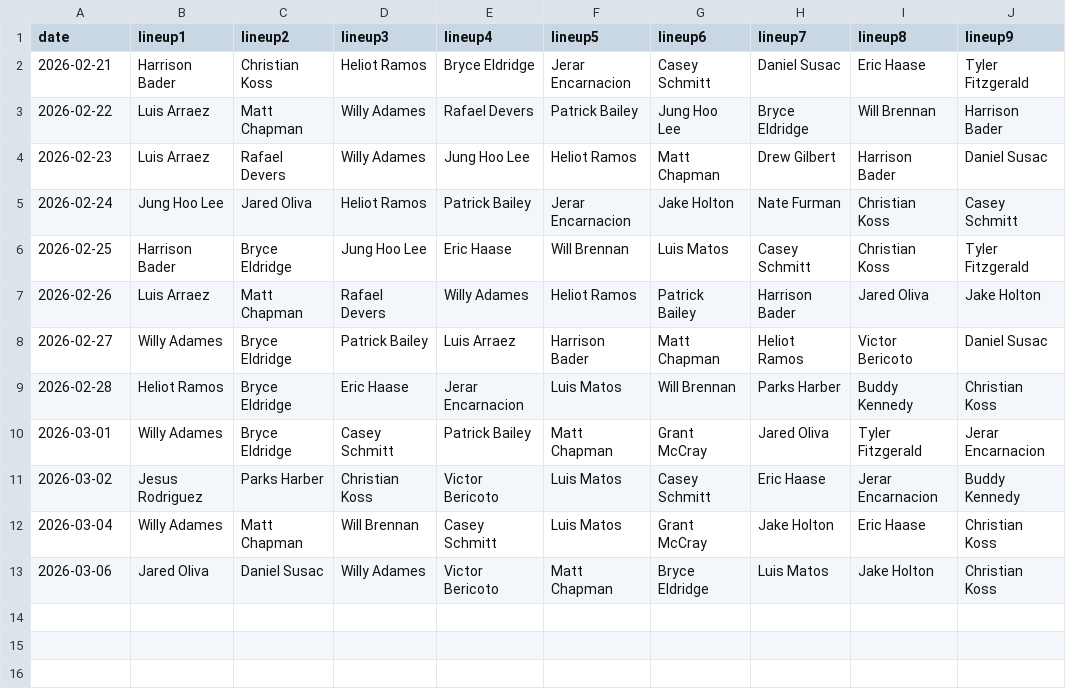
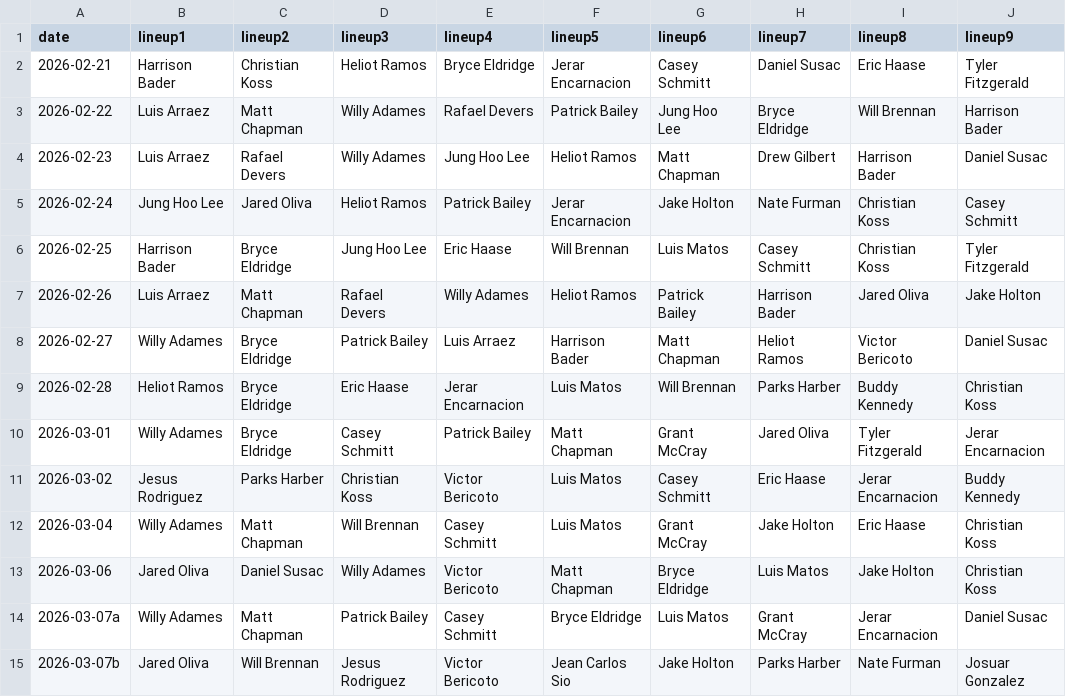
Before and after one commit to fantasy-toolz/batting-order, a CSV file: data/Preseason/2026/SF.csv, drawn as a sheet.

```diff
--- a/data/Preseason/2026/SF.csv
+++ b/data/Preseason/2026/SF.csv
@@ -13 +13,3 @@ date,lineup1,lineup2,lineup3,lineup4,lineup5,lineup6,lineup7,lineup8,lineup9,
 2026-03-06, Jared Oliva, Daniel Susac, Willy Adames, Victor Bericoto, Matt Chapman, Bryce Eldridge, Luis Matos, Jake Holton, Christian Koss,
+2026-03-07a, Willy Adames, Matt Chapman, Patrick Bailey, Casey Schmitt, Bryce Eldridge, Luis Matos, Grant McCray, Jerar Encarnacion, Daniel Susac,
+2026-03-07b, Jared Oliva, Will Brennan, Jesus Rodriguez, Victor Bericoto, Jean Carlos Sio, Jake Holton, Parks Harber, Nate Furman, Josuar Gonzalez,
```
Also changed, not shown: data/Preseason/2026/ATH.csv, data/Preseason/2026/BAL.csv, 31 other files.
